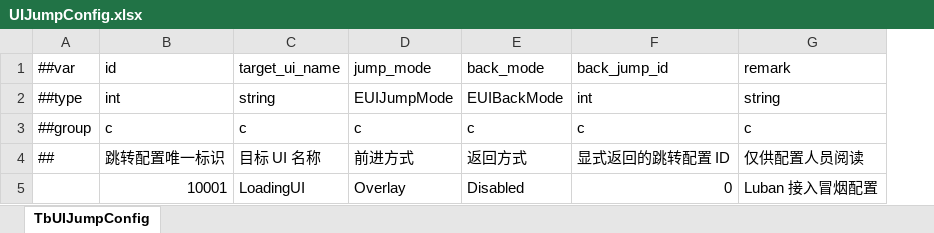
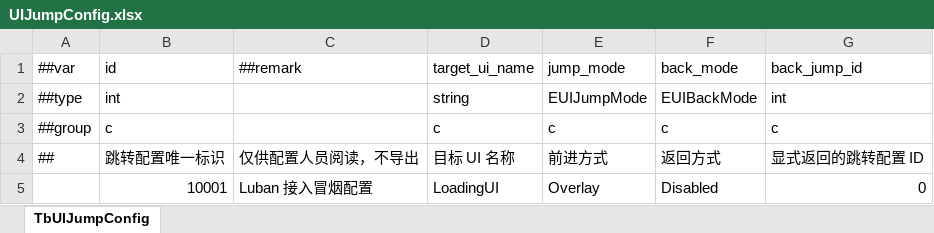
Before and after one commit to Jin8868/game-template, an Excel workbook: DesignData/Luban/Datas/UIJumpConfig.xlsx, sheet TbUIJumpConfig, drawn as a sheet; values as stored, in another font and other column widths than the file's, no borders; removed rows and columns are numbered as before the commit, all else as after; the diff names each change by its address in the sheet, - before the commit and + after, or states it on an @@ line.

```diff
--- a/DesignData/Luban/Datas/UIJumpConfig.xlsx (sheet TbUIJumpConfig)
+++ b/DesignData/Luban/Datas/UIJumpConfig.xlsx (sheet TbUIJumpConfig)
+column C (##remark), rows 4-5: 仅供配置人员阅读，不导出 | Luban 接入冒烟配置
-column G (remark), rows 2-5: string | c | 仅供配置人员阅读 | Luban 接入冒烟配置
```
Also changed, not shown: DesignData/Luban/Datas/Enums.xlsx, 2 other files.
